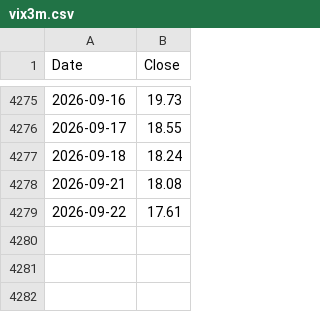
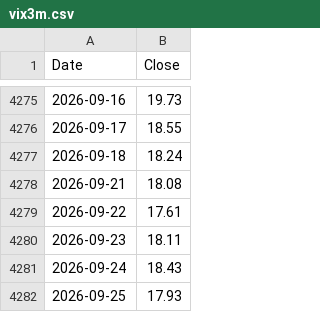
Before and after one commit to hong4137/market-watcher, a CSV file: docs/data/ext/vix3m.csv, drawn as a sheet; only a part is shown, gaps mark what is left out; the diff names each change by its address in the sheet, - before the commit and + after, or states it on an @@ line.

```diff
--- a/docs/data/ext/vix3m.csv
+++ b/docs/data/ext/vix3m.csv
+row 4280: 2026-09-23 | 18.11
+row 4281: 2026-09-24 | 18.43
+row 4282: 2026-09-25 | 17.93
```
Also changed, not shown: docs/data/daily_scorecard.csv, docs/data/ext/skew.csv, 52 other files.
